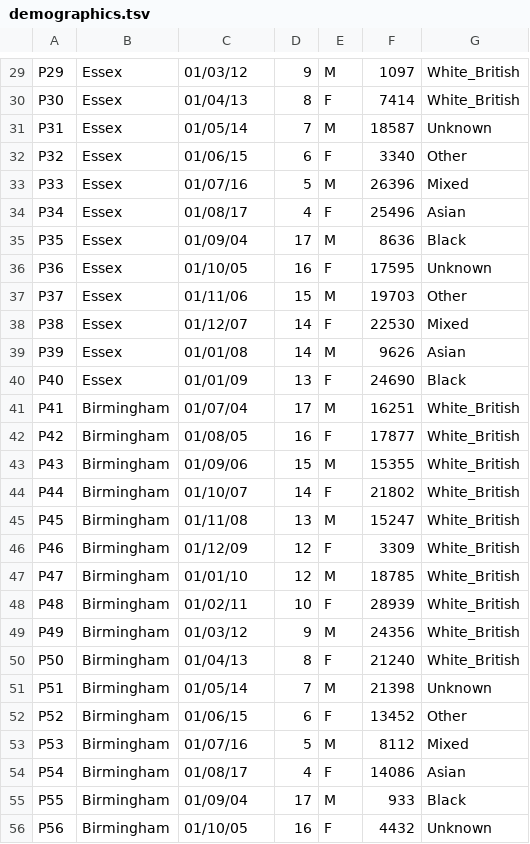
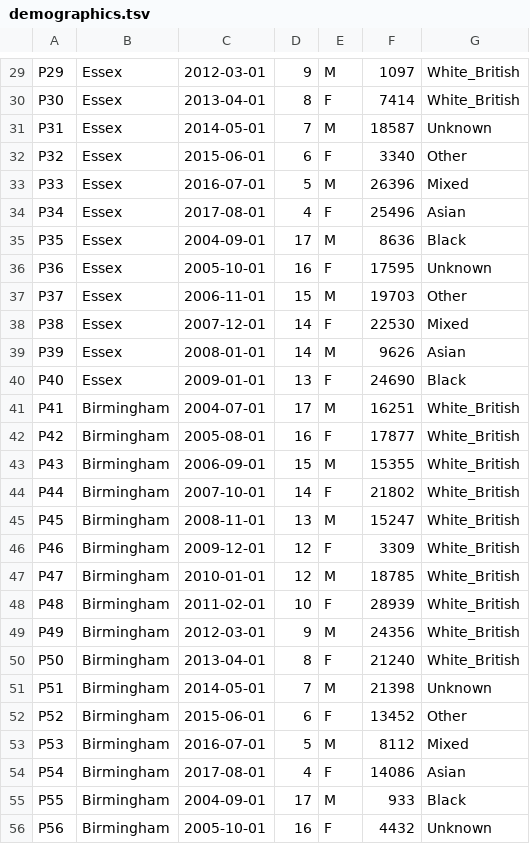
Before and after one commit to sergiocontrino/camCHILDMine, a TSV file: data/demographics.tsv, drawn as a sheet; only a part is shown, gaps mark what is left out; the diff covers the shown part only; the diff names each change by its address in the sheet, - before the commit and + after, or states it on an @@ line.

```diff
--- a/data/demographics.tsv
+++ b/data/demographics.tsv
-C29: 01/03/12
+C29: 2012-03-01
-C30: 01/04/13
+C30: 2013-04-01
-C31: 01/05/14
+C31: 2014-05-01
-C32: 01/06/15
+C32: 2015-06-01
-C33: 01/07/16
+C33: 2016-07-01
-C34: 01/08/17
+C34: 2017-08-01
-C35: 01/09/04
+C35: 2004-09-01
-C36: 01/10/05
+C36: 2005-10-01
-C37: 01/11/06
+C37: 2006-11-01
-C38: 01/12/07
+C38: 2007-12-01
-C39: 01/01/08
+C39: 2008-01-01
-C40: 01/01/09
+C40: 2009-01-01
-C41: 01/07/04
+C41: 2004-07-01
-C42: 01/08/05
+C42: 2005-08-01
-C43: 01/09/06
+C43: 2006-09-01
-C44: 01/10/07
+C44: 2007-10-01
-C45: 01/11/08
+C45: 2008-11-01
-C46: 01/12/09
+C46: 2009-12-01
-C47: 01/01/10
+C47: 2010-01-01
-C48: 01/02/11
+C48: 2011-02-01
-C49: 01/03/12
+C49: 2012-03-01
-C50: 01/04/13
+C50: 2013-04-01
-C51: 01/05/14
+C51: 2014-05-01
-C52: 01/06/15
+C52: 2015-06-01
-C53: 01/07/16
+C53: 2016-07-01
-C54: 01/08/17
+C54: 2017-08-01
-C55: 01/09/04
+C55: 2004-09-01
-C56: 01/10/05
+C56: 2005-10-01
```
Also changed, not shown: 32 edited cells elsewhere in this file, data/health_referral.tsv.
